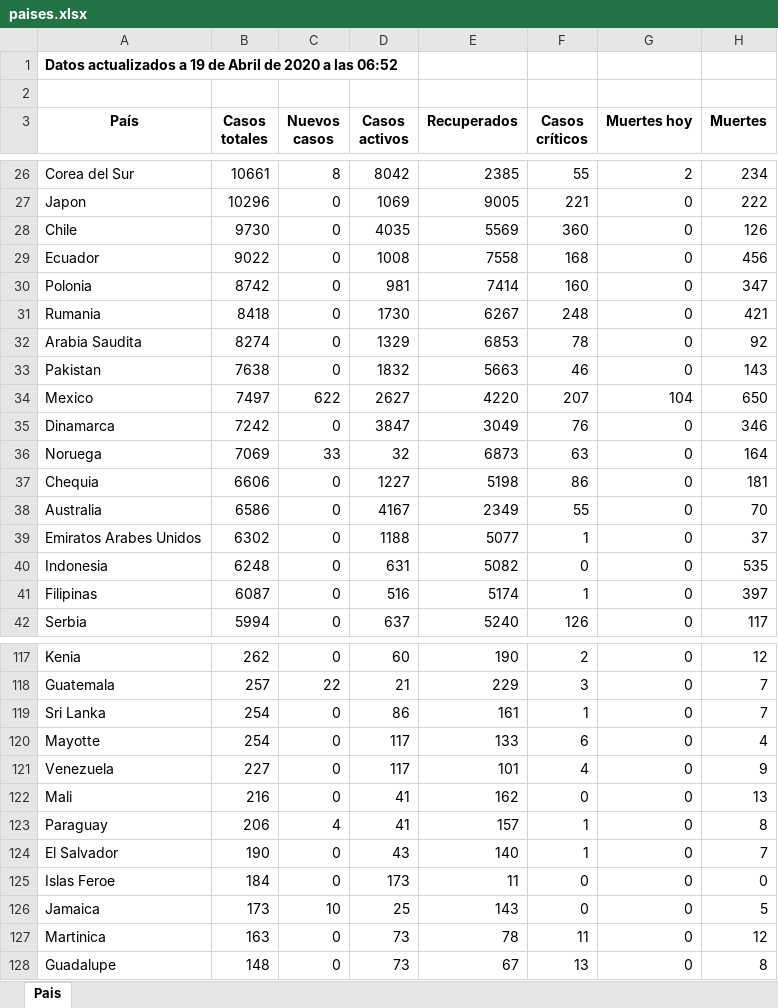
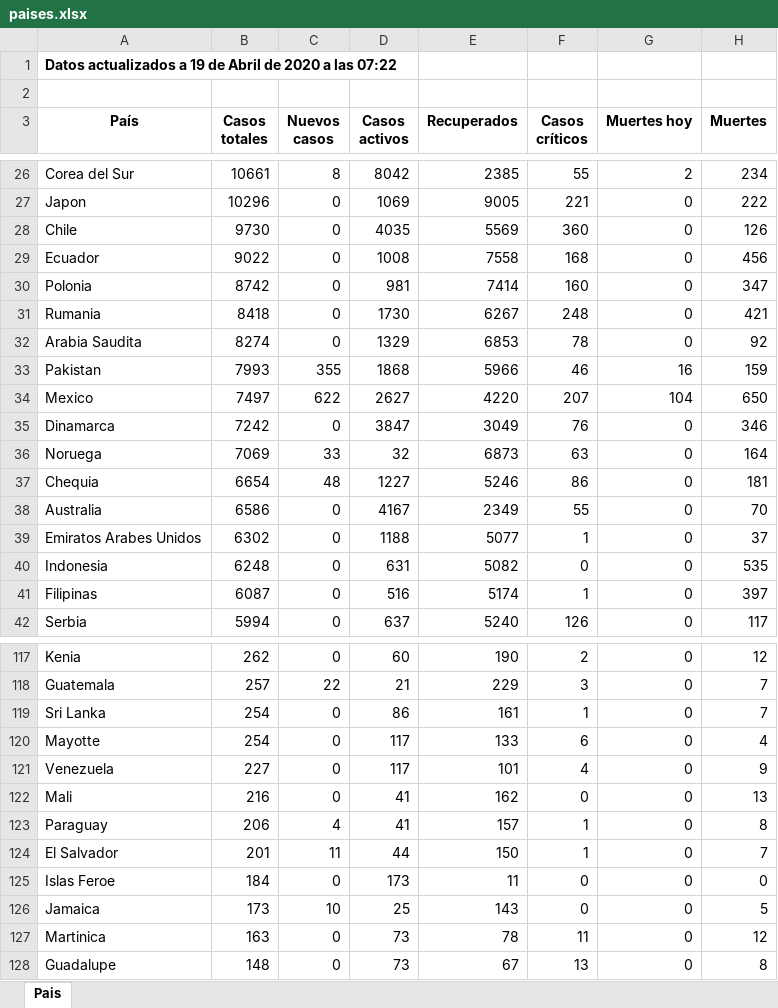
Before and after one commit to Dviejopomata/covid-19-data, an Excel workbook: paises.xlsx, sheet Pais, drawn as a sheet; only a part is shown, gaps mark what is left out; values as stored, in another font and other column widths than the file's, no borders; the diff names each change by its address in the sheet, - before the commit and + after, or states it on an @@ line.

```diff
--- a/paises.xlsx (sheet Pais)
+++ b/paises.xlsx (sheet Pais)
-A1 (País): …a las 06:52
+A1 (País): …a las 07:22
-B33 (Casos totales): 7638
+B33 (Casos totales): 7993
-C33 (Nuevos casos): 0
+C33 (Nuevos casos): 355
-D33 (Casos activos): 1832
+D33 (Casos activos): 1868
-E33 (Recuperados): 5663
+E33 (Recuperados): 5966
-G33 (Muertes hoy): 0
+G33 (Muertes hoy): 16
-H33 (Muertes): 143
+H33 (Muertes): 159
-B37 (Casos totales): 6606
+B37 (Casos totales): 6654
-C37 (Nuevos casos): 0
+C37 (Nuevos casos): 48
-E37 (Recuperados): 5198
+E37 (Recuperados): 5246
-B124 (Casos totales): 190
+B124 (Casos totales): 201
-C124 (Nuevos casos): 0
+C124 (Nuevos casos): 11
-D124 (Casos activos): 43
+D124 (Casos activos): 44
-E124 (Recuperados): 140
+E124 (Recuperados): 150
```
Also changed, not shown: provincias_spain.xlsx, 3 other files.
